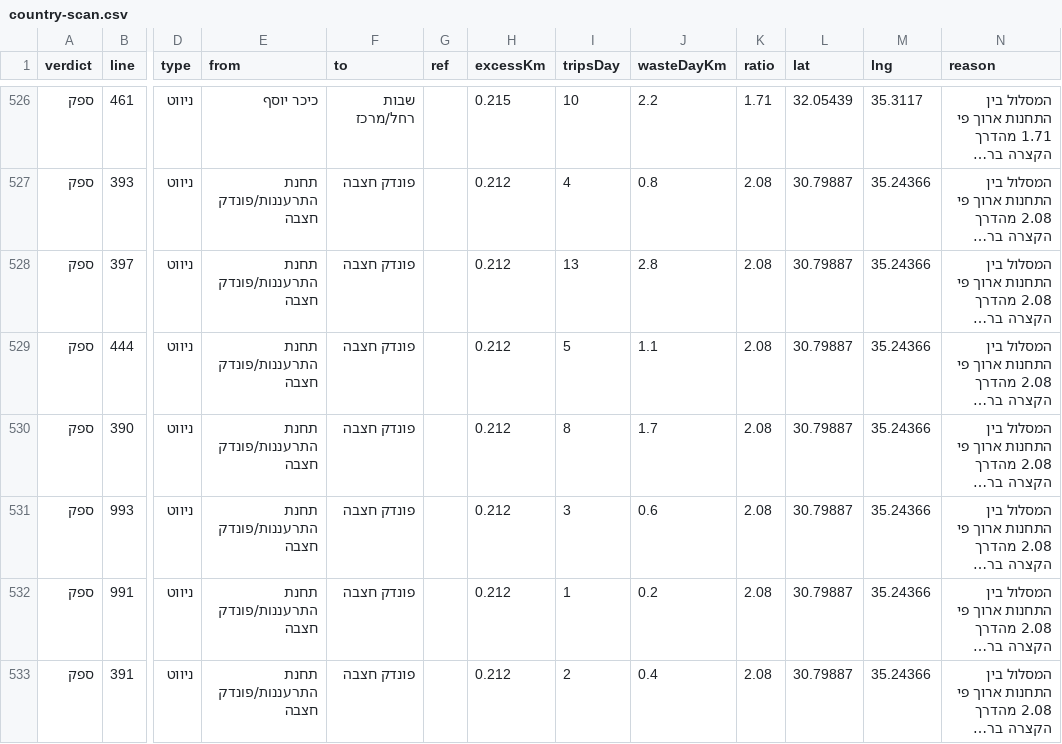
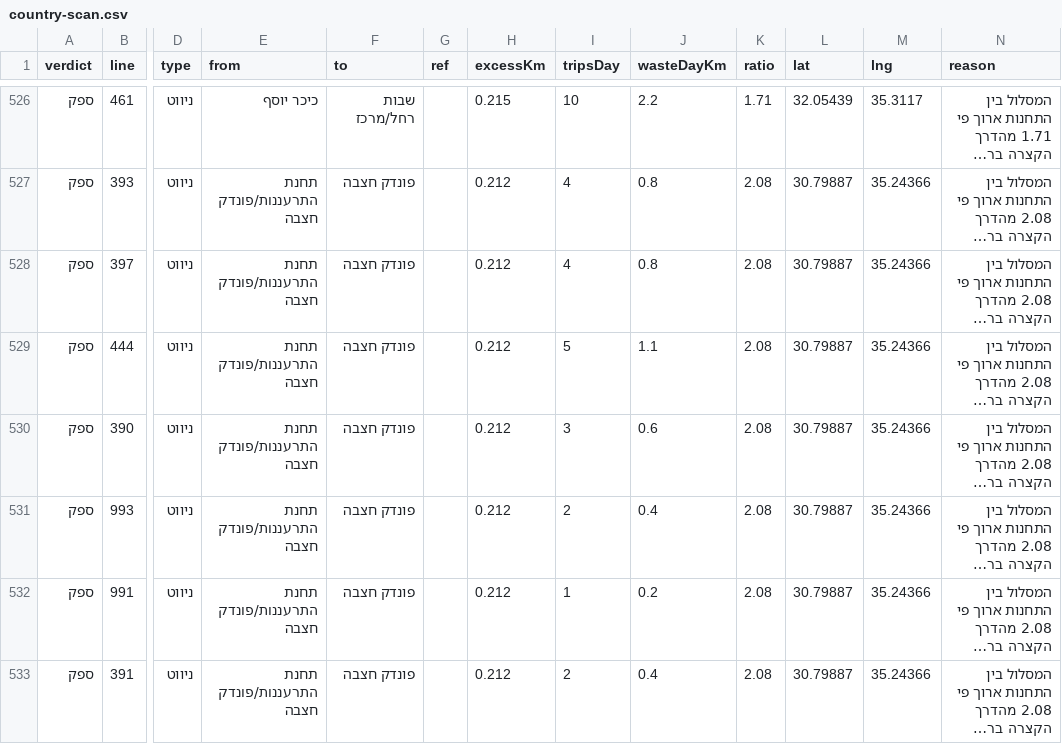
Before and after one commit to Transit-Freak/kav-bug, a CSV file: country-scan.csv, drawn as a sheet; only a part is shown, gaps mark what is left out; long unchanged cells end in …; the diff covers the shown part only; the diff names each change by its address in the sheet, - before the commit and + after, or states it on an @@ line.

```diff
--- a/country-scan.csv
+++ b/country-scan.csv
-I528 (tripsDay): 13
+I528 (tripsDay): 4
-J528 (wasteDayKm): 2.8
+J528 (wasteDayKm): 0.8
-I530 (tripsDay): 8
+I530 (tripsDay): 3
-J530 (wasteDayKm): 1.7
+J530 (wasteDayKm): 0.6
-I531 (tripsDay): 3
+I531 (tripsDay): 2
-J531 (wasteDayKm): 0.6
+J531 (wasteDayKm): 0.4
```
Also changed, not shown: 56 edited cells elsewhere in this file, 3 other files.
